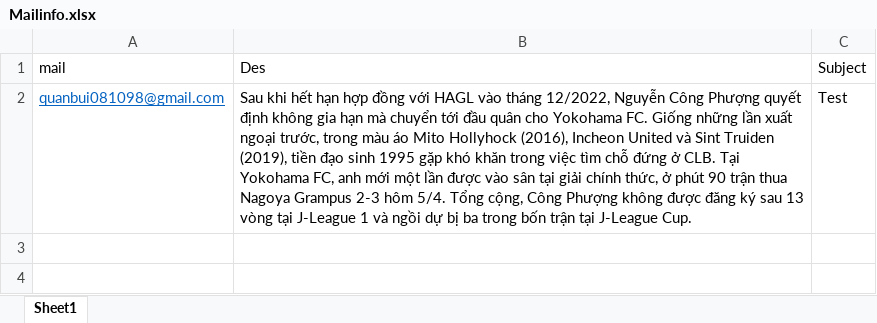
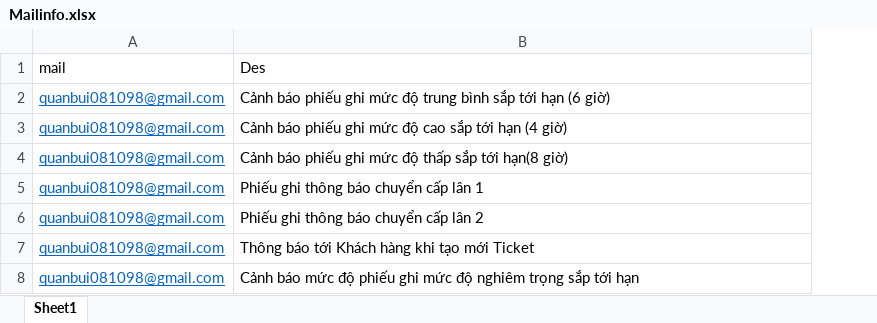
Before and after one commit to MinhQuann/UCRM_Process, an Excel workbook: Data/Mailinfo.xlsx, sheet Sheet1, drawn as a sheet; values as stored, in another font and other column widths than the file's, no borders; removed rows and columns are numbered as before the commit, all else as after; the diff names each change by its address in the sheet, - before the commit and + after, or states it on an @@ line.

```diff
--- a/Data/Mailinfo.xlsx (sheet Sheet1)
+++ b/Data/Mailinfo.xlsx (sheet Sheet1)
-column C (Subject), row 2: Test
-B2 (Des): Sau khi hết hạn hợp đồng với HAGL vào tháng 12/2022, Nguyễn Công Phượng quyết định không gia hạn mà chuyển tới đầu quân cho Yokohama FC. Giống những lần xuất ngoại trước, trong màu áo Mito Hollyhock (2016), Incheon United và Sint Truiden (2019), tiền đạo sinh 1995 gặp khó khăn trong việc tìm chỗ đứng ở CLB. Tại Yokohama FC, anh mới một lần được vào sân tại giải chính thức, ở phút 90 trận thua Nagoya Grampus 2-3 hôm 5/4. Tổng cộng, Công Phượng không được đăng ký sau 13 vòng tại J-League 1 và ngồi dự bị ba trong bốn trận tại J-League Cup.
+B2 (Des): Cảnh báo phiếu ghi mức độ trung bình sắp tới hạn (6 giờ)
+row 3: quanbui081098@gmail.com | Cảnh báo phiếu ghi mức độ cao sắp tới hạn (4 giờ)
+row 4: quanbui081098@gmail.com | Cảnh báo phiếu ghi mức độ thấp sắp tới hạn(8 giờ)
+row 5: quanbui081098@gmail.com | Phiếu ghi thông báo chuyển cấp lân 1
+row 6: quanbui081098@gmail.com | Phiếu ghi thông báo chuyển cấp lân 2
+row 7: quanbui081098@gmail.com | Thông báo tới Khách hàng khi tạo mới Ticket
+row 8: quanbui081098@gmail.com | Cảnh báo mức độ phiếu ghi mức độ nghiêm trọng sắp tới hạn
```
Also changed, not shown: 37 other files.
